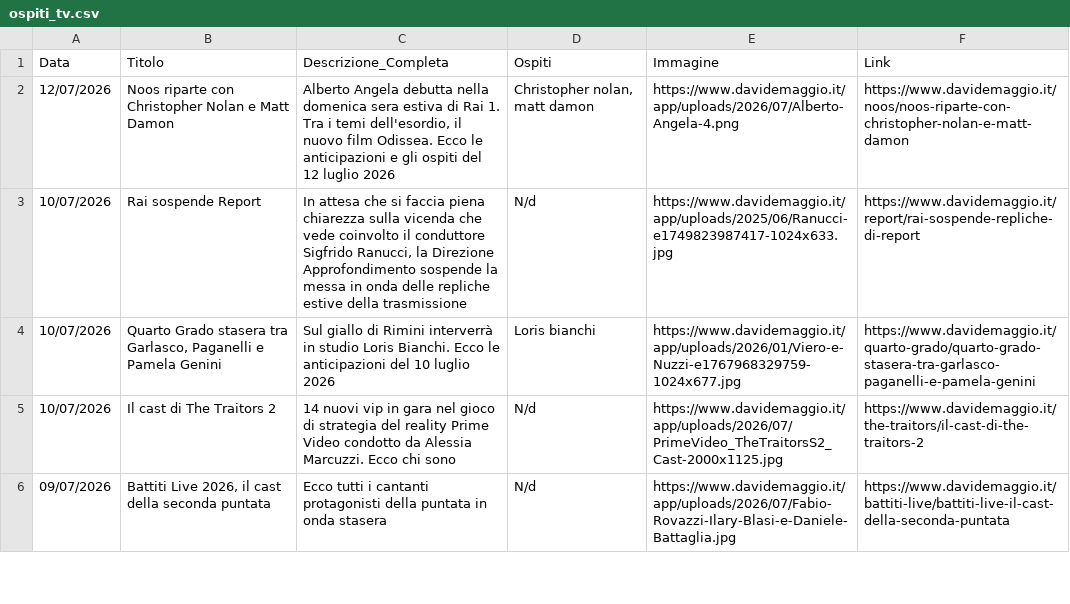
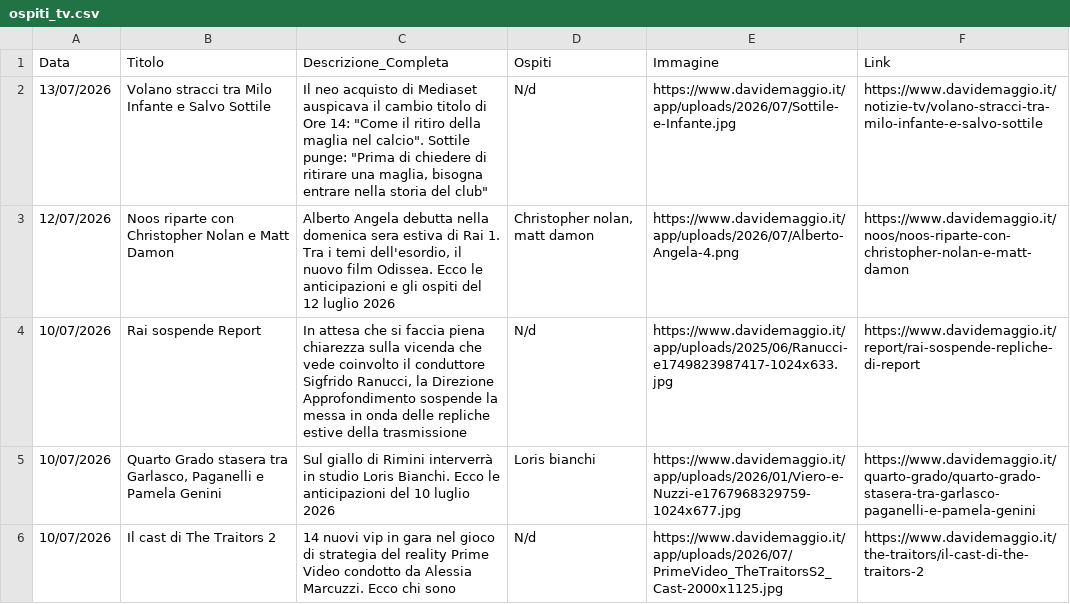
Before and after one commit to NVPasetti/strumenti_editoria_nvp, a CSV file: ospiti_tv.csv, drawn as a sheet; only a part is shown; the shorter side is filled out with more unchanged rows; the diff names each change by its address in the sheet, - before the commit and + after, or states it on an @@ line.

```diff
--- a/ospiti_tv.csv
+++ b/ospiti_tv.csv
+row 2: 13/07/2026 | Volano stracci tra Milo Infante e Salvo Sottile | Il neo acquisto di Mediaset auspicava il cambio titolo di Ore 14: "Come il ritiro della maglia nel calcio". Sottile punge: "Prima di chiedere di ritirare una maglia, bisogna entrare nella storia del club" | N/d | https://www.davidemaggio.it/app/uploads/2026/07/Sottile-e-Infante.jpg | https://www.davidemaggio.it/notizie-tv/volano-stracci-tra-milo-infante-e-salvo-sottile
```
